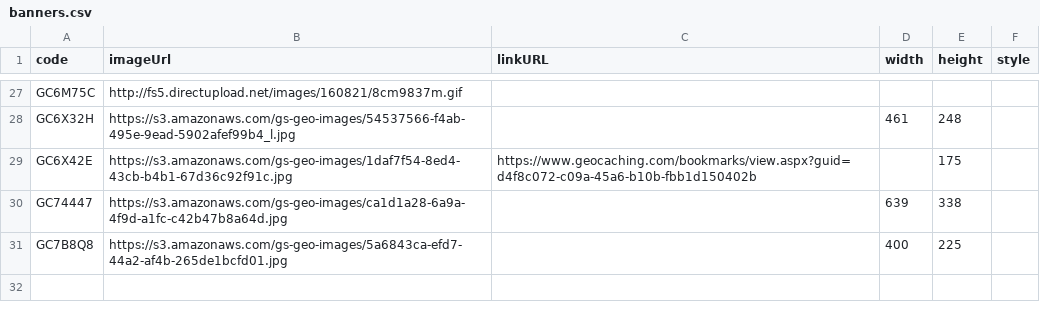
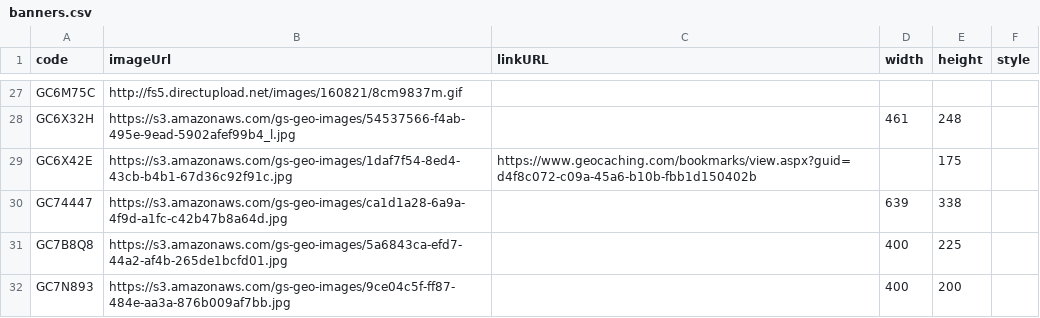
Before and after one commit to CachingFoX/gsak-banner, a CSV file: data/banners.csv, drawn as a sheet; only a part is shown, gaps mark what is left out; the diff names each change by its address in the sheet, - before the commit and + after, or states it on an @@ line.

Commit message:
add banner for 'Ich war unterwegs mit Chihuahua Little'

```diff
--- a/data/banners.csv
+++ b/data/banners.csv
+row 32: GC7N893 | https://s3.amazonaws.com/gs-geo-images/9ce04c5f-ff87-484e-aa3a-876b009af7bb.jpg |  | 400 | 200
```
